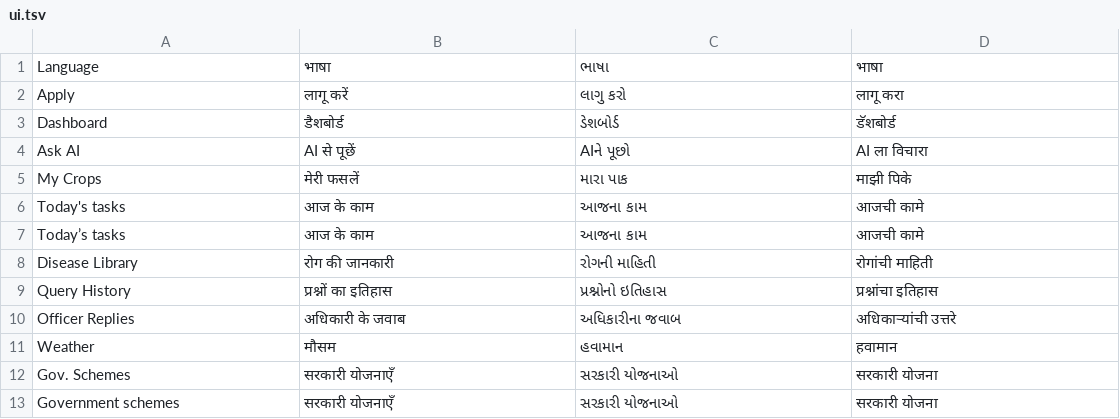
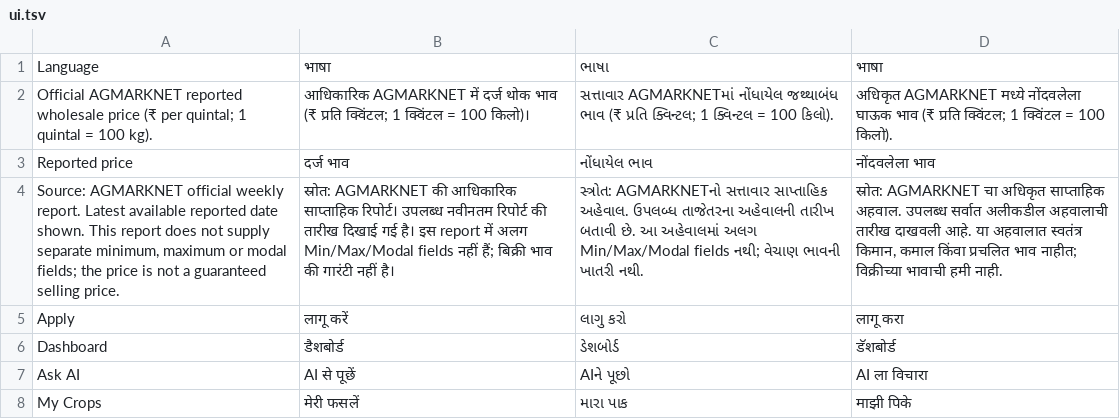
Before and after one commit to chirag-rana-22/DigitalKrushiOfficer, a TSV file: Resources/ui.tsv, drawn as a sheet; only a part is shown; the shorter side is filled out with more unchanged rows; the diff names each change by its address in the sheet, - before the commit and + after, or states it on an @@ line.

Commit message:
Use official AGMARKNET reports for reliable mandi price answers

```diff
--- a/Resources/ui.tsv
+++ b/Resources/ui.tsv
+row 2: Official AGMARKNET reported wholesale price (₹ per quintal; 1 quintal = 100 kg). | आधिकारिक AGMARKNET में दर्ज थोक भाव (₹ प्रति क्विंटल; 1 क्विंटल = 100 किलो)। | સત્તાવાર AGMARKNETમાં નોંધાયેલ જથ્થાબંધ ભાવ (₹ પ્રતિ ક્વિન્ટલ; 1 ક્વિન્ટલ = 100 કિલો). | अधिकृत AGMARKNET मध्ये नोंदवलेला घाऊक भाव (₹ प्रति क्विंटल; 1 क्विंटल = 100 किलो).
+row 3: Reported price | दर्ज भाव | નોંધાયેલ ભાવ | नोंदवलेला भाव
+row 4: Source: AGMARKNET official weekly report. Latest available reported date shown. This report does not supply separate minimum, maximum or modal fields; the price is not a guaranteed selling price. | स्रोत: AGMARKNET की आधिकारिक साप्ताहिक रिपोर्ट। उपलब्ध नवीनतम रिपोर्ट की तारीख दिखाई गई है। इस report में अलग Min/Max/Modal fields नहीं हैं; बिक्री भाव की गारंटी नहीं है। | સ્ત્રોત: AGMARKNETનો સત્તાવાર સાપ્તાહિક અહેવાલ. ઉપલબ્ધ તાજેતરના અહેવાલની તારીખ બતાવી છે. આ અહેવાલમાં અલગ Min/Max/Modal fields નથી; વેચાણ ભાવની ખાતરી નથી. | स्रोत: AGMARKNET चा अधिकृत साप्ताहिक अहवाल. उपलब्ध सर्वात अलीकडील अहवालाची तारीख दाखवली आहे. या अहवालात स्वतंत्र किमान, कमाल किंवा प्रचलित भाव नाहीत; विक्रीच्या भावाची हमी नाही.
```
Also changed, not shown: 6 other files.
